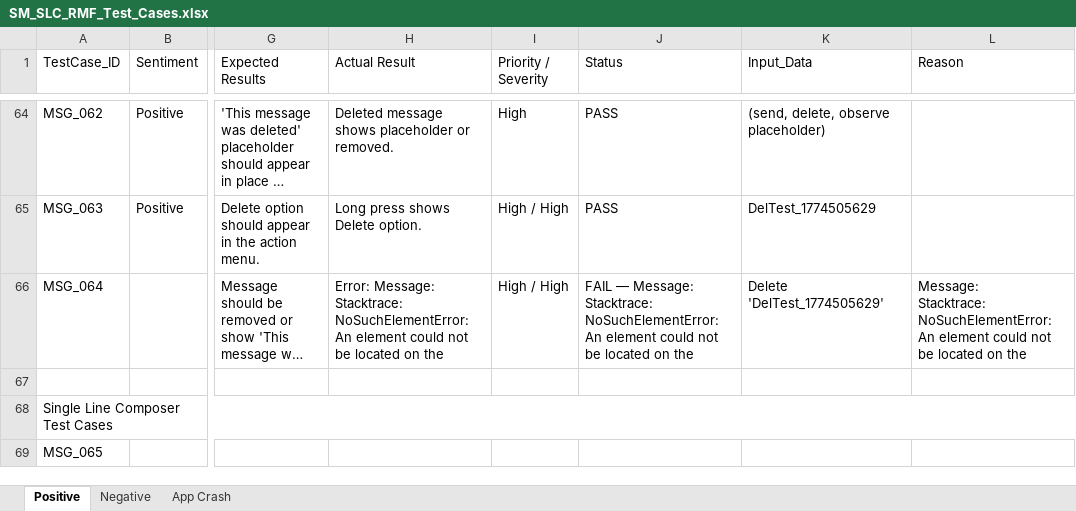
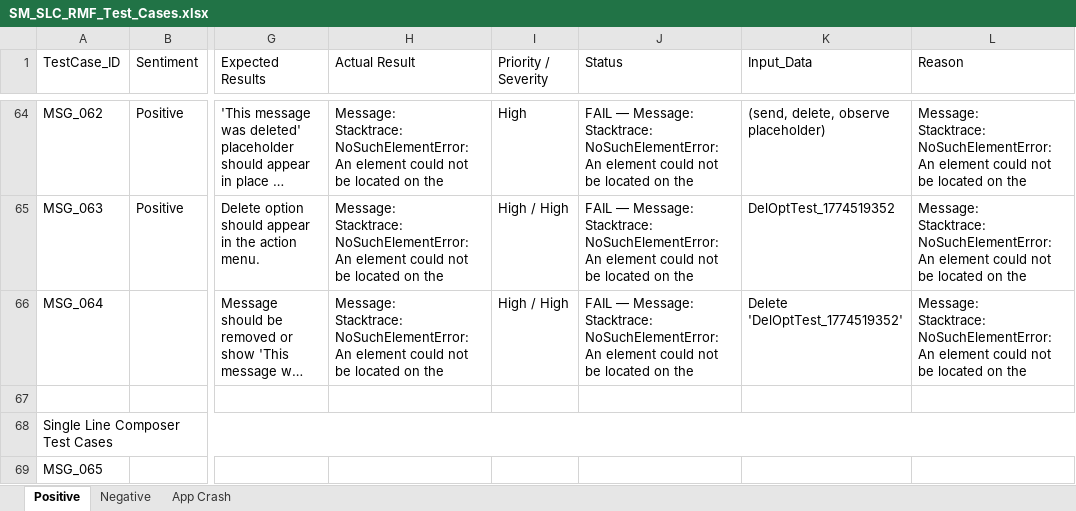
Before and after one commit to ishwar-borwar-cometchat/cometchat-test-automation-React_Native, an Excel workbook: Cometchat_Features/Send_&_Compose/SM_SLC_RMF_Test_Cases.xlsx, sheet Positive, drawn as a sheet; only a part is shown, gaps mark what is left out; long unchanged cells end in …; values as stored, in another font and other column widths than the file's, no cell formats; ↵ is a line break in a cell; the diff covers the shown part only; the diff names each change by its address in the sheet, - before the commit and + after, or states it on an @@ line.

Commit message:
Fix: target safe message for all long-press tests, add JS WebDriverIO version
- Replaced all msgs[-1] with LP_XPATH targeting known safe LongPressTest message
- No more accidental URL clicks or search bar taps during long press
- Added WebDriverIO + JS test suite (test/sendMessage.spec.js)
- Added node_modules to gitignore

```diff
--- a/Cometchat_Features/Send_&_Compose/SM_SLC_RMF_Test_Cases.xlsx (sheet Positive)
+++ b/Cometchat_Features/Send_&_Compose/SM_SLC_RMF_Test_Cases.xlsx (sheet Positive)
-H64 (Actual Result): Deleted message shows placeholder or removed.
+H64 (Actual Result): Message: ↵ Stacktrace: ↵ NoSuchElementError: An element could not be located on the
-J64:J65 (Status): PASS
+J64:J65 (Status): FAIL — Message: ↵ Stacktrace: ↵ NoSuchElementError: An element could not be located on the
-L64:L65 (Reason): (empty)
+L64:L65 (Reason): Message: ↵ Stacktrace: ↵ NoSuchElementError: An element could not be located on the
-H65 (Actual Result): Long press shows Delete option.
+H65 (Actual Result): Message: ↵ Stacktrace: ↵ NoSuchElementError: An element could not be located on the
-K65 (Input_Data): DelTest_1774505629
+K65 (Input_Data): DelOptTest_1774519352
-H66 (Actual Result): Error: Message: ↵ Stacktrace:…
+H66 (Actual Result): Message: ↵ Stacktrace:…
-K66 (Input_Data): Delete 'DelTest_1774505629'
+K66 (Input_Data): Delete 'DelOptTest_1774519352'
```
Also changed, not shown: 90 edited cells elsewhere in this sheet, cell formats, 8 other files.
